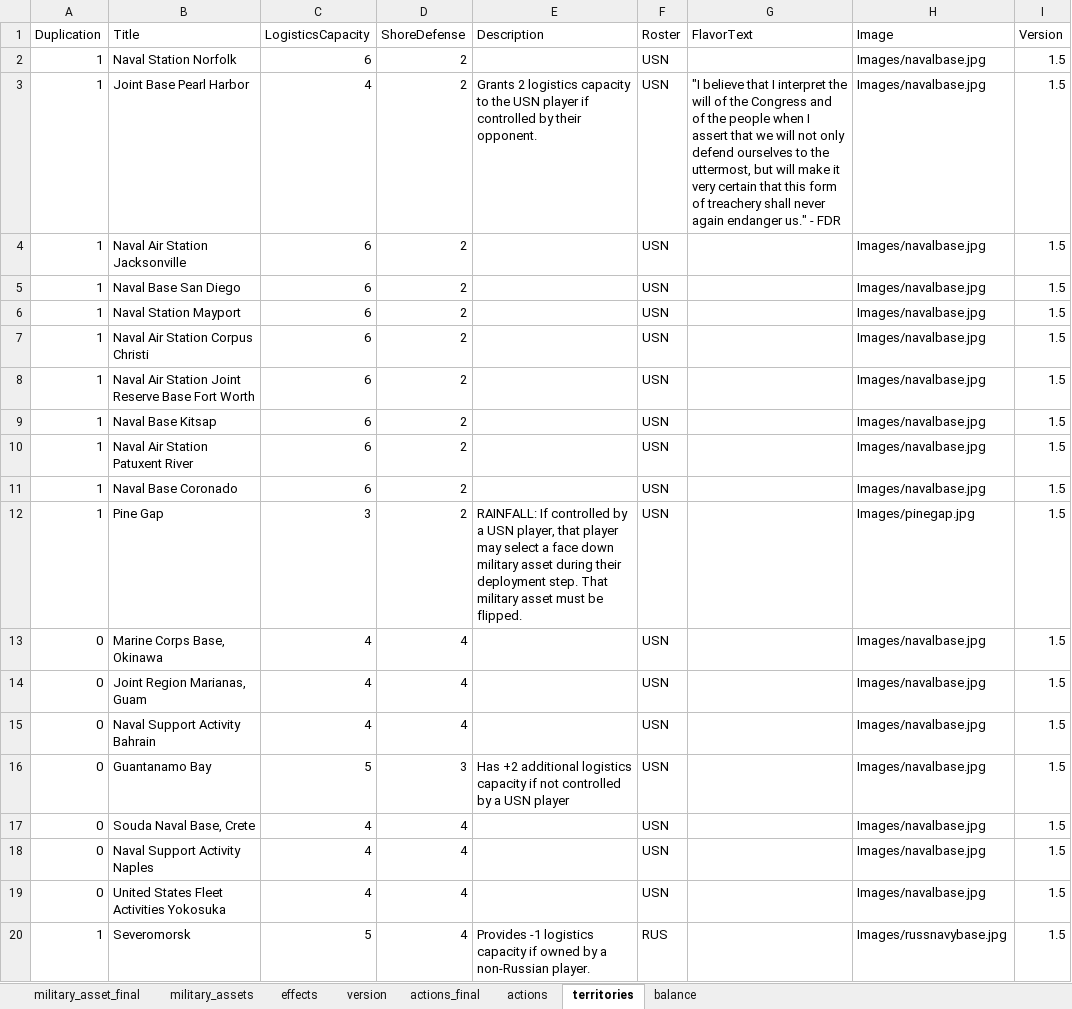
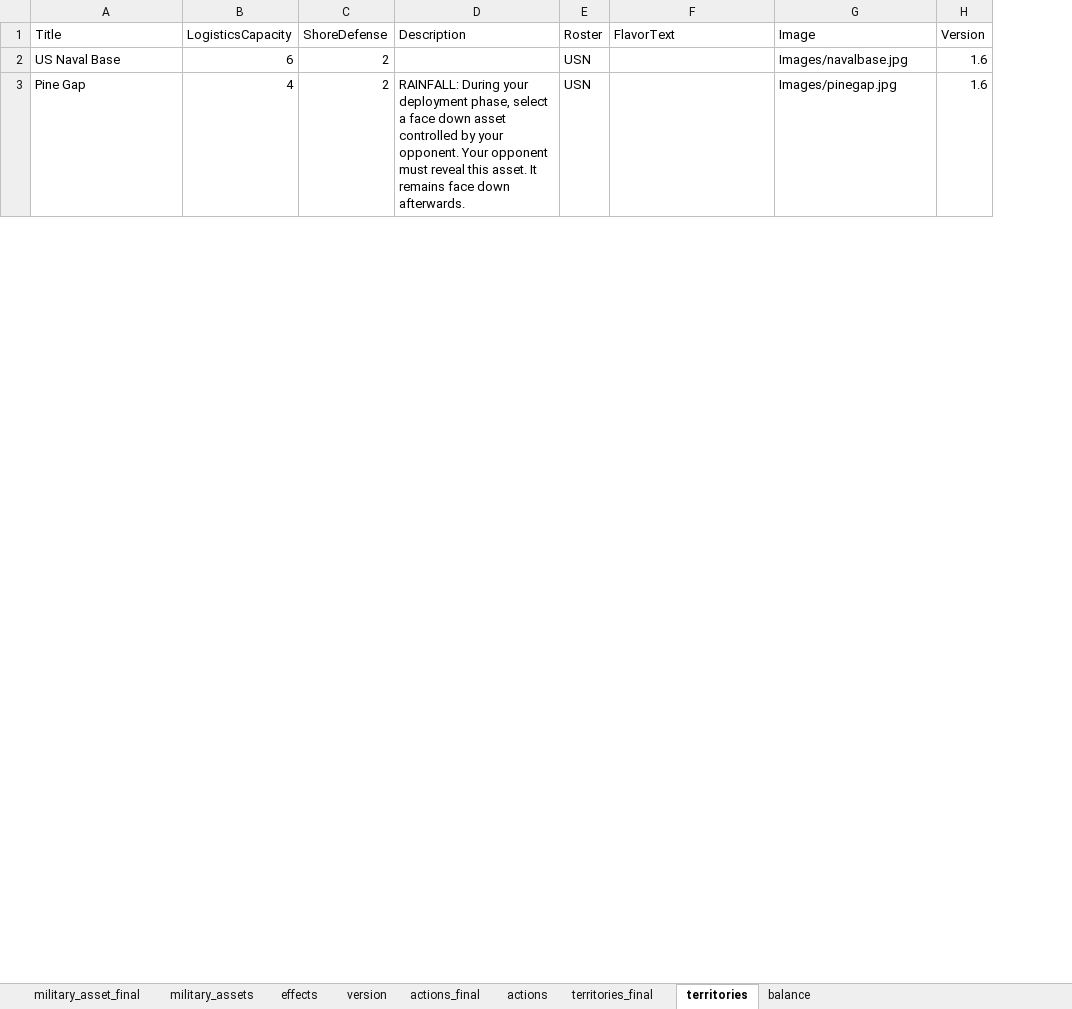
Before and after one commit to burcelee/the_devil_and_the_deep_blue_sea, an Excel workbook: data/cards.xlsx, sheet territories, drawn as a sheet; only a part is shown; values as stored, in another font and other column widths than the file's, no borders; removed rows and columns are numbered as before the commit, all else as after; the diff covers the shown part only; the diff names each change by its address in the sheet, - before the commit and + after, or states it on an @@ line.

Commit message:
version 1.6

```diff
--- a/data/cards.xlsx (sheet territories)
+++ b/data/cards.xlsx (sheet territories)
+sheet tab: territories_final
-column A (Duplication), row 9: 1; row 12: 1
-row 2: 1 | Naval Station Norfolk | 6 | 2 |  | USN |  | Images/navalbase.jpg | 1.5
-row 3: 1 | Joint Base Pearl Harbor | 4 | 2 | Grants 2 logistics capacity to the USN player if controlled by their opponent. | USN | "I believe that I interpret the will of the Congress and of the people when I assert that we will not only defend ourselves to the uttermost, but will make it very certain that this form of treachery shall never again endanger us." - FDR | Images/navalbase.jpg | 1.5
-row 4: 1 | Naval Air Station Jacksonville | 6 | 2 |  | USN |  | Images/navalbase.jpg | 1.5
-row 5: 1 | Naval Base San Diego | 6 | 2 |  | USN |  | Images/navalbase.jpg | 1.5
-row 6: 1 | Naval Station Mayport | 6 | 2 |  | USN |  | Images/navalbase.jpg | 1.5
-row 7: 1 | Naval Air Station Corpus Christi | 6 | 2 |  | USN |  | Images/navalbase.jpg | 1.5
-row 8: 1 | Naval Air Station Joint Reserve Base Fort Worth | 6 | 2 |  | USN |  | Images/navalbase.jpg | 1.5
-A2 (Title): Naval Base Kitsap
+A2 (Title): US Naval Base
-H2 (Version): 1.5
+H2 (Version): 1.6
-row 10: 1 | Naval Air Station Patuxent River | 6 | 2 |  | USN |  | Images/navalbase.jpg | 1.5
-row 11: 1 | Naval Base Coronado | 6 | 2 |  | USN |  | Images/navalbase.jpg | 1.5
-B3 (LogisticsCapacity): 3
+B3 (LogisticsCapacity): 4
-D3 (Description): RAINFALL: If controlled by a USN player, that player may select a face down military asset during their deployment step. That military asset must be flipped.
+D3 (Description): RAINFALL: During your deployment phase, select a face down asset controlled by your opponent. Your opponent must reveal this asset. It remains face down afterwards.
-H3 (Version): 1.5
+H3 (Version): 1.6
-row 13: 0 | Marine Corps Base, Okinawa | 4 | 4 |  | USN |  | Images/navalbase.jpg | 1.5
-row 14: 0 | Joint Region Marianas, Guam | 4 | 4 |  | USN |  | Images/navalbase.jpg | 1.5
-row 15: 0 | Naval Support Activity Bahrain | 4 | 4 |  | USN |  | Images/navalbase.jpg | 1.5
-row 16: 0 | Guantanamo Bay | 5 | 3 | Has +2 additional logistics capacity if not controlled by a USN player | USN |  | Images/navalbase.jpg | 1.5
-row 17: 0 | Souda Naval Base, Crete | 4 | 4 |  | USN |  | Images/navalbase.jpg | 1.5
-row 18: 0 | Naval Support Activity Naples | 4 | 4 |  | USN |  | Images/navalbase.jpg | 1.5
-row 19: 0 | United States Fleet Activities Yokosuka | 4 | 4 |  | USN |  | Images/navalbase.jpg | 1.5
-row 20: 1 | Severomorsk | 5 | 4 | Provides -1 logistics capacity if owned by a non-Russian player. | RUS |  | Images/russnavybase.jpg | 1.5
```
Also changed, not shown: 1 added row, 9 removed rows and 2 edited cells elsewhere in this sheet, sheet military_asset_final, sheet actions_final, sheet actions, sheet balance, sheet military_assets, sheet effects, 1 more sheet, formulas that keep their value, charts or pictures, 12 other files.
